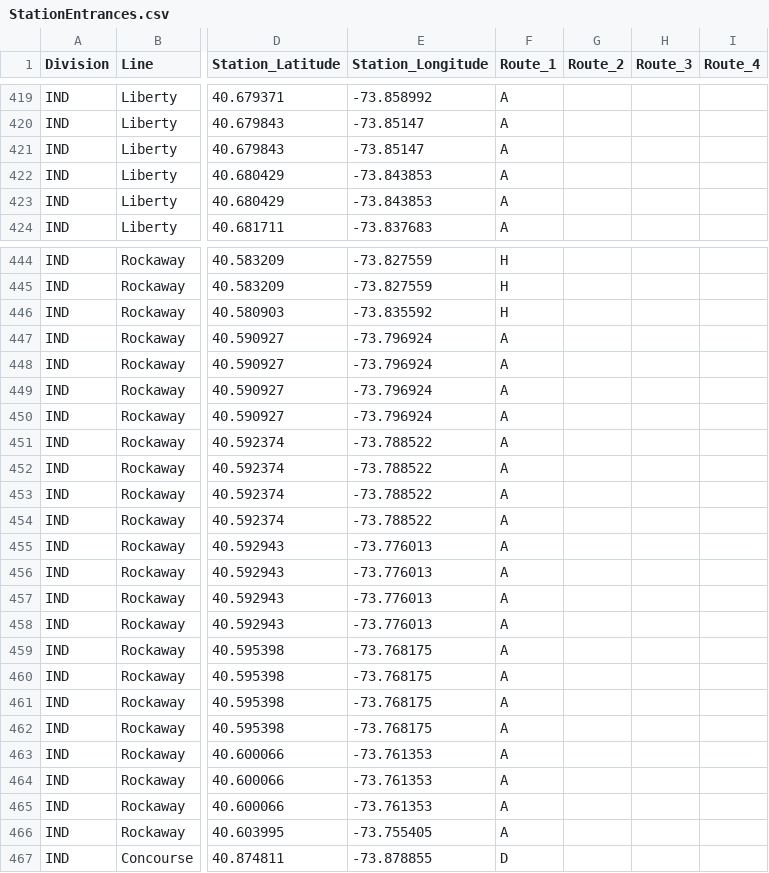
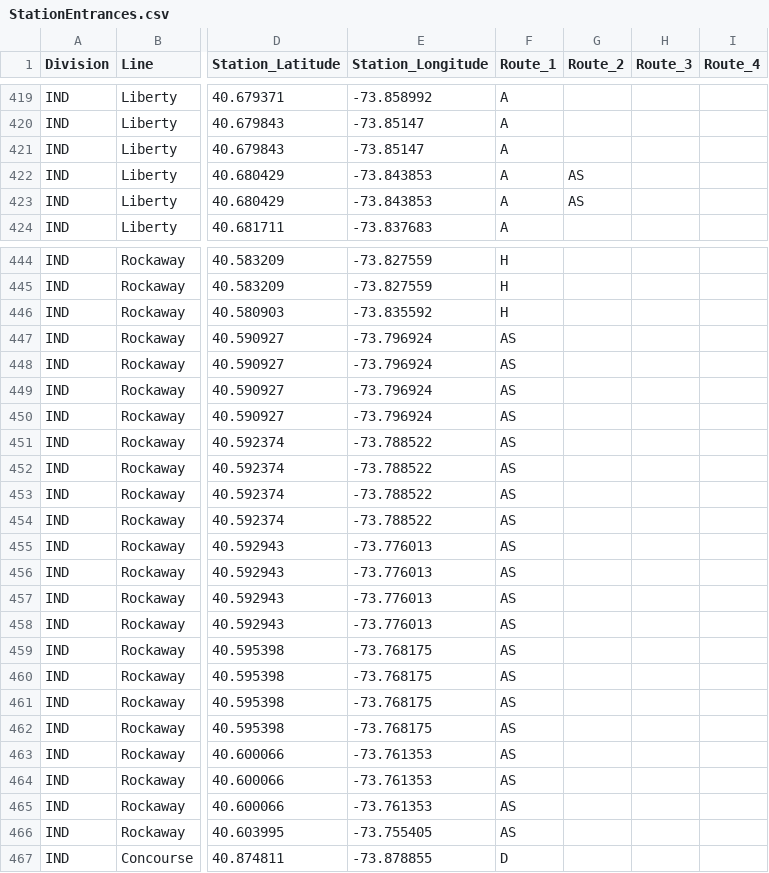
Before and after one commit to ambuc/rubber, a CSV file: StationEntrances.csv, drawn as a sheet; only a part is shown, gaps mark what is left out; the diff covers the shown part only; the diff names each change by its address in the sheet, - before the commit and + after, or states it on an @@ line.

```diff
--- a/StationEntrances.csv
+++ b/StationEntrances.csv
-G422:G423 (Route_2): (empty)
+G422:G423 (Route_2): AS
-F447:F466 (Route_1): A
+F447:F466 (Route_1): AS
```
Also changed, not shown: 11 edited cells elsewhere in this file, 1 other file.
